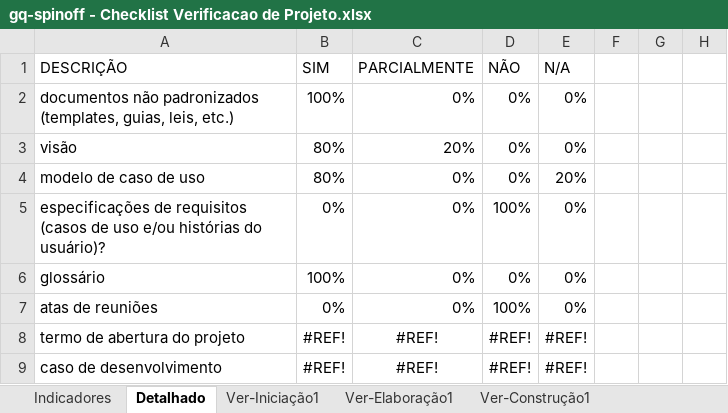
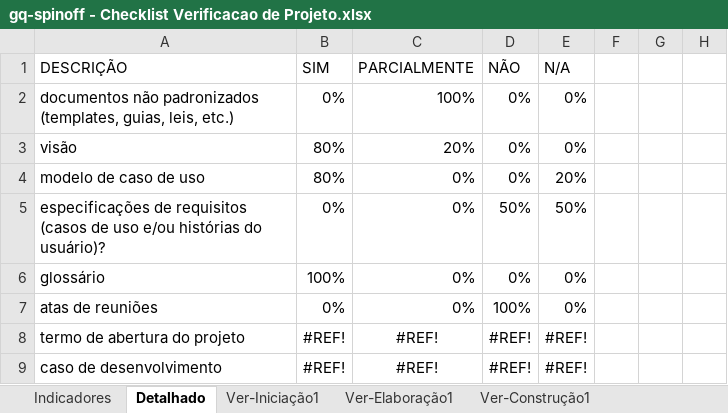
Before and after one commit to amandakrishnam/GQ-SPINOFF, an Excel workbook: gq-spinoff/6.Gerenciamento de Projeto/gq-spinoff - Checklist Verificacao de Projeto.xlsx, sheet Detalhado, drawn as a sheet; only a part is shown; values as stored, in another font and other column widths than the file's, no borders; charts and pictures not drawn; the diff names each change by its address in the sheet, - before the commit and + after, or states it on an @@ line.

```diff
--- a/gq-spinoff/6.Gerenciamento de Projeto/gq-spinoff - Checklist Verificacao de Projeto.xlsx (sheet Detalhado)
+++ b/gq-spinoff/6.Gerenciamento de Projeto/gq-spinoff - Checklist Verificacao de Projeto.xlsx (sheet Detalhado)
-B2: 100%
+B2: 0%
-C2: 0%
+C2: 100%
-D5: 100%
+D5: 50%
-E5: 0%
+E5: 50%
```
Also changed, not shown: sheet Ver-Iniciação1, hidden cells, charts or pictures, gq-spinoff/6.Gerenciamento de Projeto/gq-spinoff - Planejamento e Controle do Projeto.xlsx, 5 other files.
